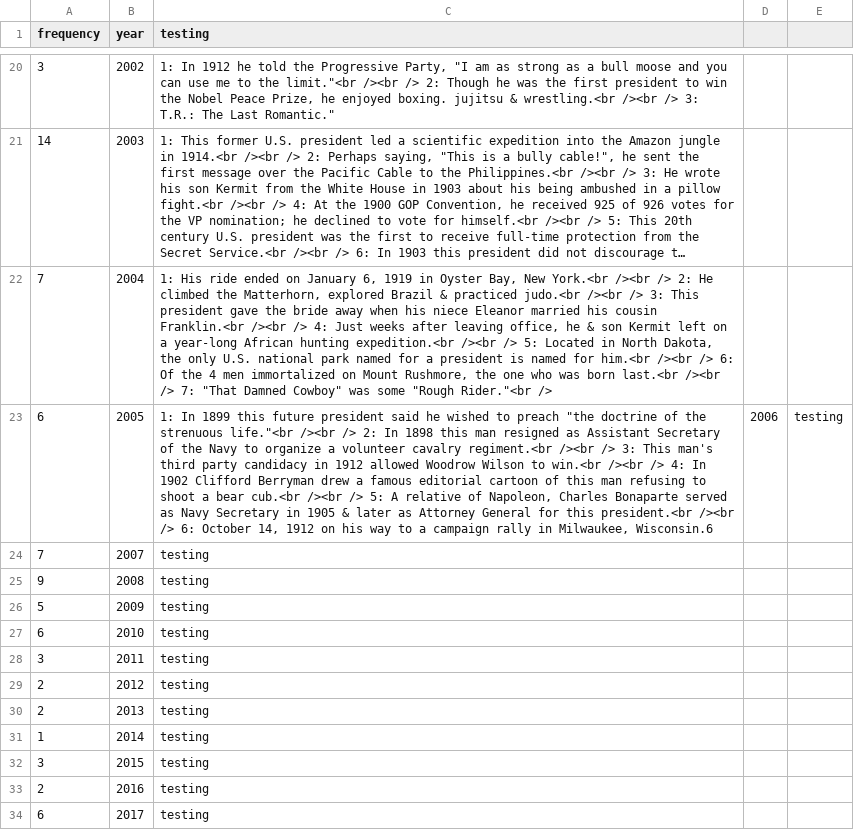
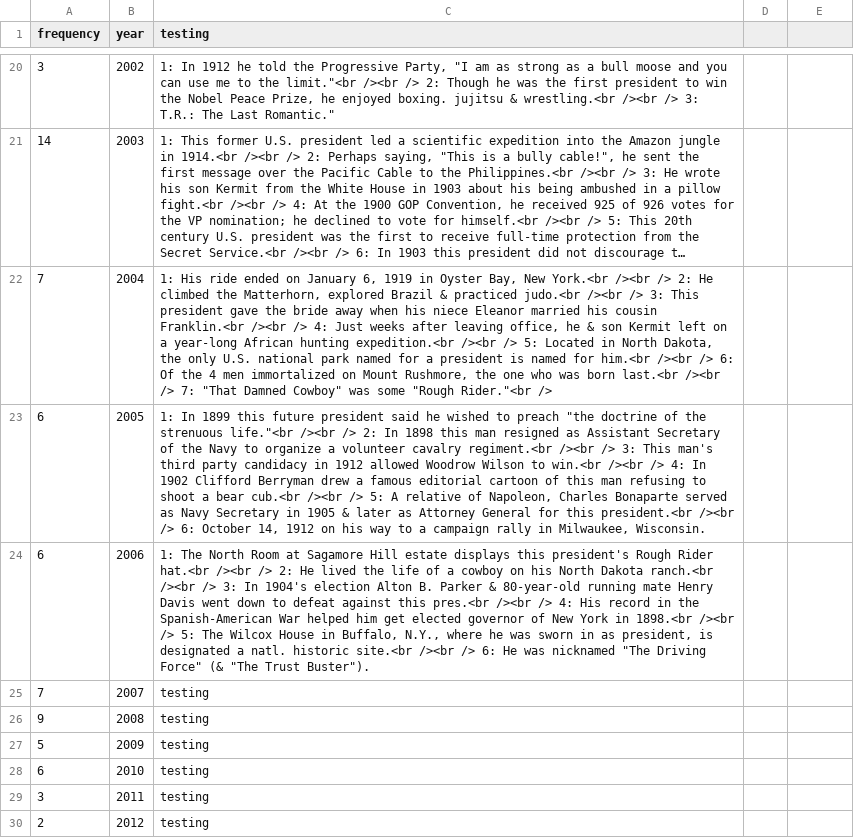
Before and after one commit to natephil/wikipresidents, a TSV file: teddy_test.tsv, drawn as a sheet; only a part is shown, gaps mark what is left out; the shorter side is filled out with more unchanged rows; long unchanged cells end in …; the diff names each change by its address in the sheet, - before the commit and + after, or states it on an @@ line.

Commit message:
Update teddy_test.tsv

```diff
--- a/teddy_test.tsv
+++ b/teddy_test.tsv
-C23 (testing): …in Milwaukee, Wisconsin.6
+C23 (testing): …in Milwaukee, Wisconsin.
-D23: 2006
+D23: (empty)
-E23: testing
+E23: (empty)
+row 24: 6 | 2006 | 1: The North Room at Sagamore Hill estate displays this president's Rough Rider hat.<br /><br /> 2: He lived the life of a cowboy on his North Dakota ranch.<br /><br /> 3: In 1904's election Alton B. Parker & 80-year-old running mate Henry Davis went down to defeat against this pres.<br /><br /> 4: His record in the Spanish-American War helped him get elected governor of New York in 1898.<br /><br /> 5: The Wilcox House in Buffalo, N.Y., where he was sworn in as president, is designated a natl. historic site.<br /><br /> 6: He was nicknamed "The Driving Force" (& "The Trust Buster").
```
